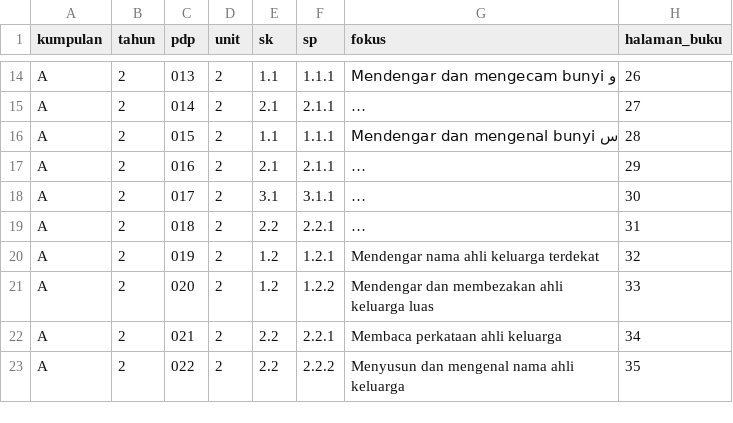
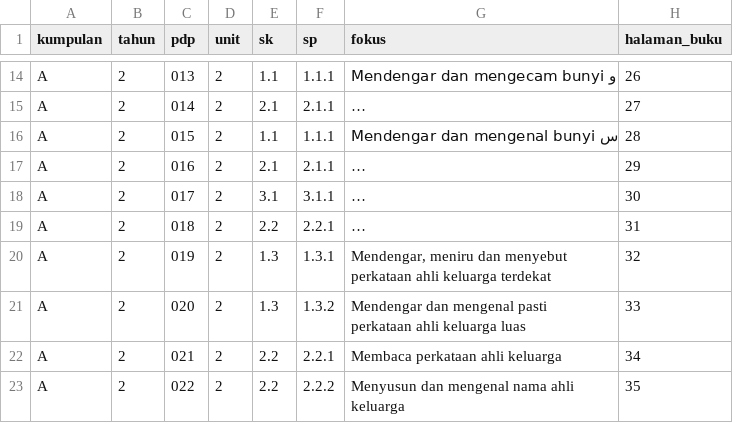
Before and after one commit to nurynayreen88/CikguLaju-AI, a CSV file: rpt_2027/bahasa_arab/rpt_2027_KUMPULAN_A_INDEKS_PDP_DRAF.csv, drawn as a sheet; only a part is shown, gaps mark what is left out; long unchanged cells end in …; the diff names each change by its address in the sheet, - before the commit and + after, or states it on an @@ line.

Commit message:
fix(bahasa-arab): align Year2 Unit2 PdP019/020 with 1.3 listening-word SP across RPH/RPT/QA

```diff
--- a/rpt_2027/bahasa_arab/rpt_2027_KUMPULAN_A_INDEKS_PDP_DRAF.csv
+++ b/rpt_2027/bahasa_arab/rpt_2027_KUMPULAN_A_INDEKS_PDP_DRAF.csv
-E20:E21 (sk): 1.2
+E20:E21 (sk): 1.3
-F20 (sp): 1.2.1
+F20 (sp): 1.3.1
-G20 (fokus): Mendengar nama ahli keluarga…
+G20 (fokus): Mendengar, meniru dan menyebut perkataan ahli keluarga…
-F21 (sp): 1.2.2
+F21 (sp): 1.3.2
-G21 (fokus): Mendengar dan membezakan ahli keluarga…
+G21 (fokus): Mendengar dan mengenal pasti perkataan ahli keluarga…
```
